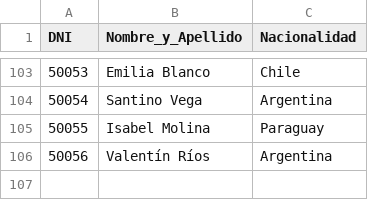
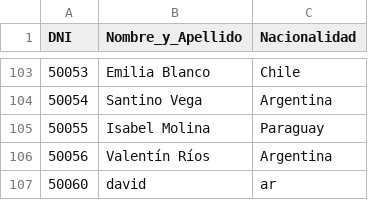
Before and after one commit to MarielaIPS/Final, a CSV file: pasajeros.csv, drawn as a sheet; only a part is shown, gaps mark what is left out; the diff names each change by its address in the sheet, - before the commit and + after, or states it on an @@ line.

```diff
--- a/pasajeros.csv
+++ b/pasajeros.csv
+row 107: 50060 | david | ar
```
Also changed, not shown: 5 other files.
